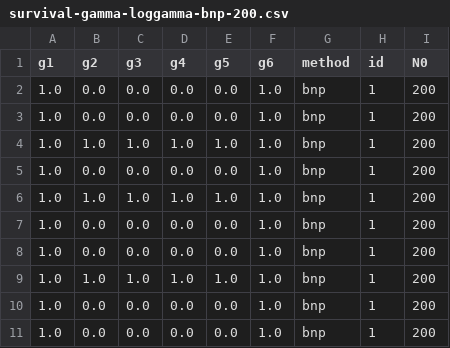
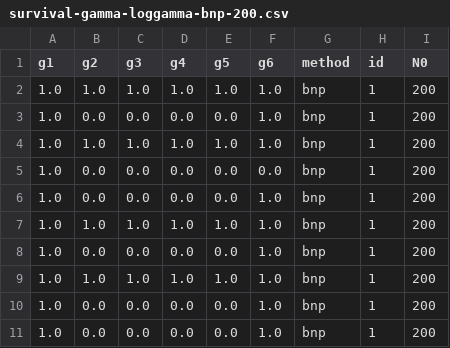
Before and after one commit to igutierrezm/BNPRegressionGGA2021.jl, a CSV file: data/final/survival-gamma-loggamma-bnp-200.csv, drawn as a sheet.

Commit message:
Try a new survival experiment

```diff
--- a/data/final/survival-gamma-loggamma-bnp-200.csv
+++ b/data/final/survival-gamma-loggamma-bnp-200.csv
@@ -1,4 +1,2 @@
 g1,g2,g3,g4,g5,g6,method,id,N0
-1.0,0.0,0.0,0.0,0.0,1.0,bnp,1,200
-1.0,0.0,0.0,0.0,0.0,1.0,bnp,1,200
 1.0,1.0,1.0,1.0,1.0,1.0,bnp,1,200
@@ -6,3 +4,5 @@ g1,g2,g3,g4,g5,g6,method,id,N0
 1.0,1.0,1.0,1.0,1.0,1.0,bnp,1,200
+1.0,0.0,0.0,0.0,0.0,0.0,bnp,1,200
 1.0,0.0,0.0,0.0,0.0,1.0,bnp,1,200
+1.0,1.0,1.0,1.0,1.0,1.0,bnp,1,200
 1.0,0.0,0.0,0.0,0.0,1.0,bnp,1,200
```
Also changed, not shown: 7 other files.
